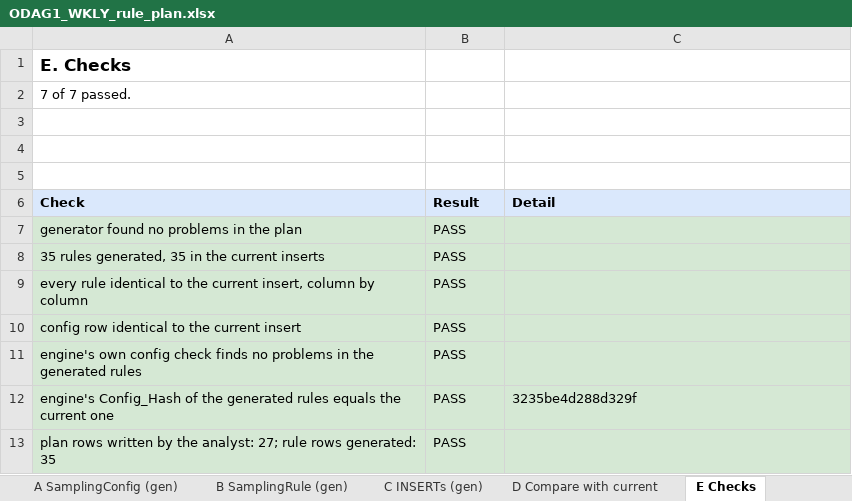
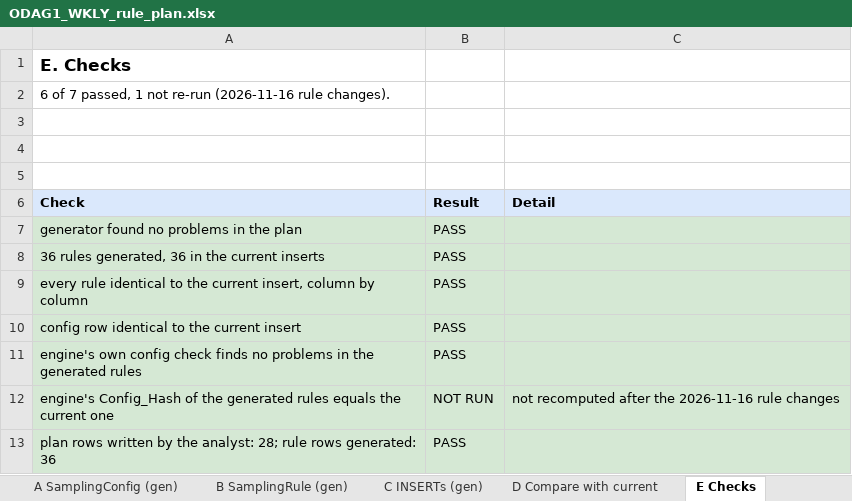
Before and after one commit to trinathgundavaram/sampling, an Excel workbook: airflow_resources/docs/ODAG1_WKLY_rule_plan.xlsx, sheet E Checks, drawn as a sheet; values as stored, in another font and other column widths than the file's, no borders; the diff names each change by its address in the sheet, - before the commit and + after, or states it on an @@ line.

```diff
--- a/airflow_resources/docs/ODAG1_WKLY_rule_plan.xlsx (sheet E Checks)
+++ b/airflow_resources/docs/ODAG1_WKLY_rule_plan.xlsx (sheet E Checks)
-A2 (Check): 7 of 7 passed.
+A2 (Check): 6 of 7 passed, 1 not re-run (2026-11-16 rule changes).
-A8 (Check): 35 rules generated, 35 in the current inserts
+A8 (Check): 36 rules generated, 36 in the current inserts
-B12 (Result): PASS
+B12 (Result): NOT RUN
-C12 (Detail): 3235be4d288d329f
+C12 (Detail): not recomputed after the 2026-11-16 rule changes
-A13 (Check): …the analyst: 27; rule rows generated: 35
+A13 (Check): …the analyst: 28; rule rows generated: 36
```
Also changed, not shown: sheet B SamplingRule (gen), sheet 9 Caps, sheet 5 Exclusions, sheet C INSERTs (gen), sheet D Compare with current, sheet 4 Lookups, 3 more sheets, airflow_resources/docs/ODAG1_WKLY_simple_rule_table.xlsx, 8 other files.
